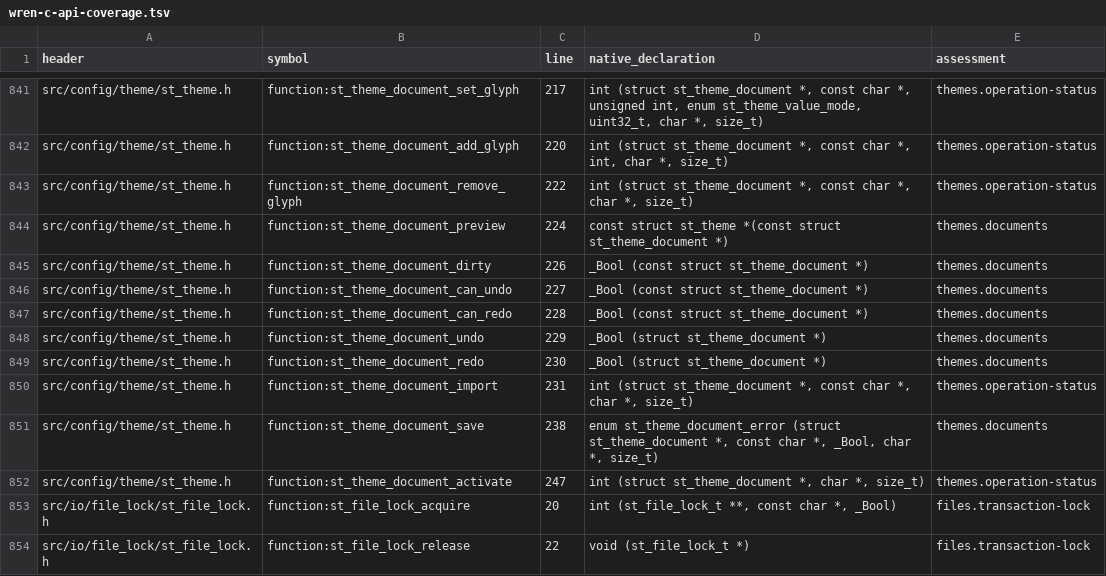
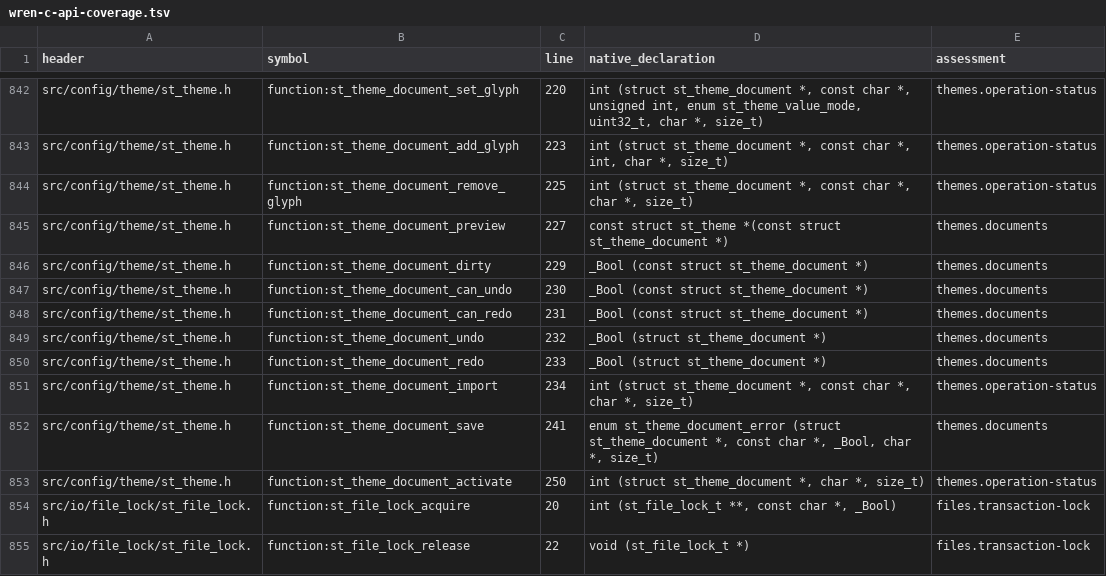
Before and after one commit to RealDeuce/SyncTERM, a TSV file: docs/api/wren-c-api-coverage.tsv, drawn as a sheet; only a part is shown, gaps mark what is left out; addresses are those after the commit; the diff covers the shown part only; the diff names each change by its address in the sheet, - before the commit and + after, or states it on an @@ line.

```diff
--- a/docs/api/wren-c-api-coverage.tsv
+++ b/docs/api/wren-c-api-coverage.tsv
-C842 (line): 217
+C842 (line): 220
-C843 (line): 220
+C843 (line): 223
-C844 (line): 222
+C844 (line): 225
-C845 (line): 224
+C845 (line): 227
-C846 (line): 226
+C846 (line): 229
-C847 (line): 227
+C847 (line): 230
-C848 (line): 228
+C848 (line): 231
-C849 (line): 229
+C849 (line): 232
-C850 (line): 230
+C850 (line): 233
-C851 (line): 231
+C851 (line): 234
-C852 (line): 238
+C852 (line): 241
-C853 (line): 247
+C853 (line): 250
```
Also changed, not shown: 1 added row and 53 edited cells elsewhere in this file, 18 other files.
